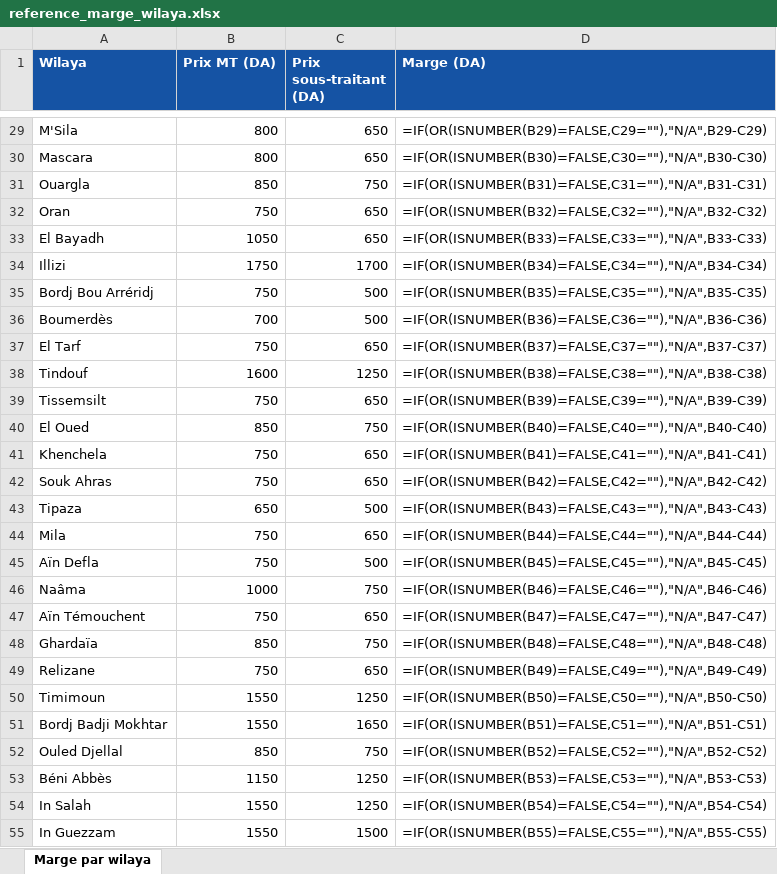
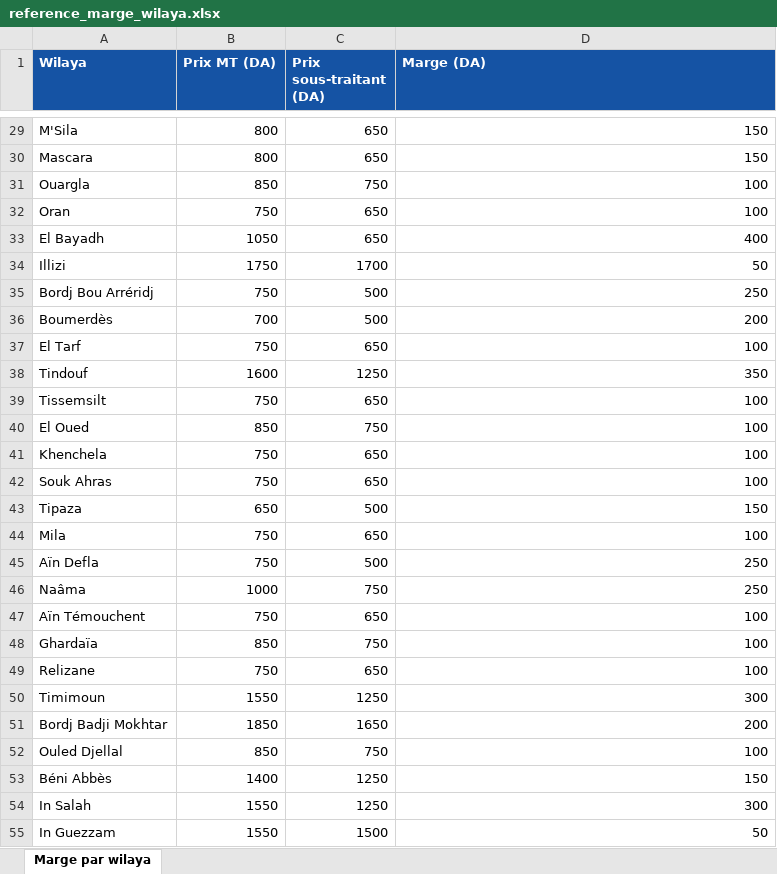
Before and after one commit to mtfood-dot/mt-bi-delivery, an Excel workbook: data/reference_marge_wilaya.xlsx, sheet Marge par wilaya, drawn as a sheet; only a part is shown, gaps mark what is left out; values as stored, in another font and other column widths than the file's, no borders; formulas without a stored value are shown as written; the diff covers the shown part only; the diff names each change by its address in the sheet, - before the commit and + after, or states it on an @@ line.

```diff
--- a/data/reference_marge_wilaya.xlsx (sheet Marge par wilaya)
+++ b/data/reference_marge_wilaya.xlsx (sheet Marge par wilaya)
-D29 (Marge (DA)): =IF(OR(ISNUMBER(B29)=FALSE,C29=""),"N/A",B29-C29)
+D29 (Marge (DA)): 150
-D30 (Marge (DA)): =IF(OR(ISNUMBER(B30)=FALSE,C30=""),"N/A",B30-C30)
+D30 (Marge (DA)): 150
-D31 (Marge (DA)): =IF(OR(ISNUMBER(B31)=FALSE,C31=""),"N/A",B31-C31)
+D31 (Marge (DA)): 100
-D32 (Marge (DA)): =IF(OR(ISNUMBER(B32)=FALSE,C32=""),"N/A",B32-C32)
+D32 (Marge (DA)): 100
-D33 (Marge (DA)): =IF(OR(ISNUMBER(B33)=FALSE,C33=""),"N/A",B33-C33)
+D33 (Marge (DA)): 400
-D34 (Marge (DA)): =IF(OR(ISNUMBER(B34)=FALSE,C34=""),"N/A",B34-C34)
+D34 (Marge (DA)): 50
-D35 (Marge (DA)): =IF(OR(ISNUMBER(B35)=FALSE,C35=""),"N/A",B35-C35)
+D35 (Marge (DA)): 250
-D36 (Marge (DA)): =IF(OR(ISNUMBER(B36)=FALSE,C36=""),"N/A",B36-C36)
+D36 (Marge (DA)): 200
-D37 (Marge (DA)): =IF(OR(ISNUMBER(B37)=FALSE,C37=""),"N/A",B37-C37)
+D37 (Marge (DA)): 100
-D38 (Marge (DA)): =IF(OR(ISNUMBER(B38)=FALSE,C38=""),"N/A",B38-C38)
+D38 (Marge (DA)): 350
-D39 (Marge (DA)): =IF(OR(ISNUMBER(B39)=FALSE,C39=""),"N/A",B39-C39)
+D39 (Marge (DA)): 100
-D40 (Marge (DA)): =IF(OR(ISNUMBER(B40)=FALSE,C40=""),"N/A",B40-C40)
+D40 (Marge (DA)): 100
-D41 (Marge (DA)): =IF(OR(ISNUMBER(B41)=FALSE,C41=""),"N/A",B41-C41)
+D41 (Marge (DA)): 100
-D42 (Marge (DA)): =IF(OR(ISNUMBER(B42)=FALSE,C42=""),"N/A",B42-C42)
+D42 (Marge (DA)): 100
-D43 (Marge (DA)): =IF(OR(ISNUMBER(B43)=FALSE,C43=""),"N/A",B43-C43)
+D43 (Marge (DA)): 150
-D44 (Marge (DA)): =IF(OR(ISNUMBER(B44)=FALSE,C44=""),"N/A",B44-C44)
+D44 (Marge (DA)): 100
-D45 (Marge (DA)): =IF(OR(ISNUMBER(B45)=FALSE,C45=""),"N/A",B45-C45)
+D45 (Marge (DA)): 250
-D46 (Marge (DA)): =IF(OR(ISNUMBER(B46)=FALSE,C46=""),"N/A",B46-C46)
+D46 (Marge (DA)): 250
-D47 (Marge (DA)): =IF(OR(ISNUMBER(B47)=FALSE,C47=""),"N/A",B47-C47)
+D47 (Marge (DA)): 100
-D48 (Marge (DA)): =IF(OR(ISNUMBER(B48)=FALSE,C48=""),"N/A",B48-C48)
+D48 (Marge (DA)): 100
-D49 (Marge (DA)): =IF(OR(ISNUMBER(B49)=FALSE,C49=""),"N/A",B49-C49)
+D49 (Marge (DA)): 100
-D50 (Marge (DA)): =IF(OR(ISNUMBER(B50)=FALSE,C50=""),"N/A",B50-C50)
+D50 (Marge (DA)): 300
-B51 (Prix MT (DA)): 1550
+B51 (Prix MT (DA)): 1850
-D51 (Marge (DA)): =IF(OR(ISNUMBER(B51)=FALSE,C51=""),"N/A",B51-C51)
+D51 (Marge (DA)): 200
-D52 (Marge (DA)): =IF(OR(ISNUMBER(B52)=FALSE,C52=""),"N/A",B52-C52)
+D52 (Marge (DA)): 100
-B53 (Prix MT (DA)): 1150
+B53 (Prix MT (DA)): 1400
-D53 (Marge (DA)): =IF(OR(ISNUMBER(B53)=FALSE,C53=""),"N/A",B53-C53)
+D53 (Marge (DA)): 150
-D54 (Marge (DA)): =IF(OR(ISNUMBER(B54)=FALSE,C54=""),"N/A",B54-C54)
+D54 (Marge (DA)): 300
-D55 (Marge (DA)): =IF(OR(ISNUMBER(B55)=FALSE,C55=""),"N/A",B55-C55)
+D55 (Marge (DA)): 50
```
Also changed, not shown: 31 edited cells elsewhere in this sheet.
